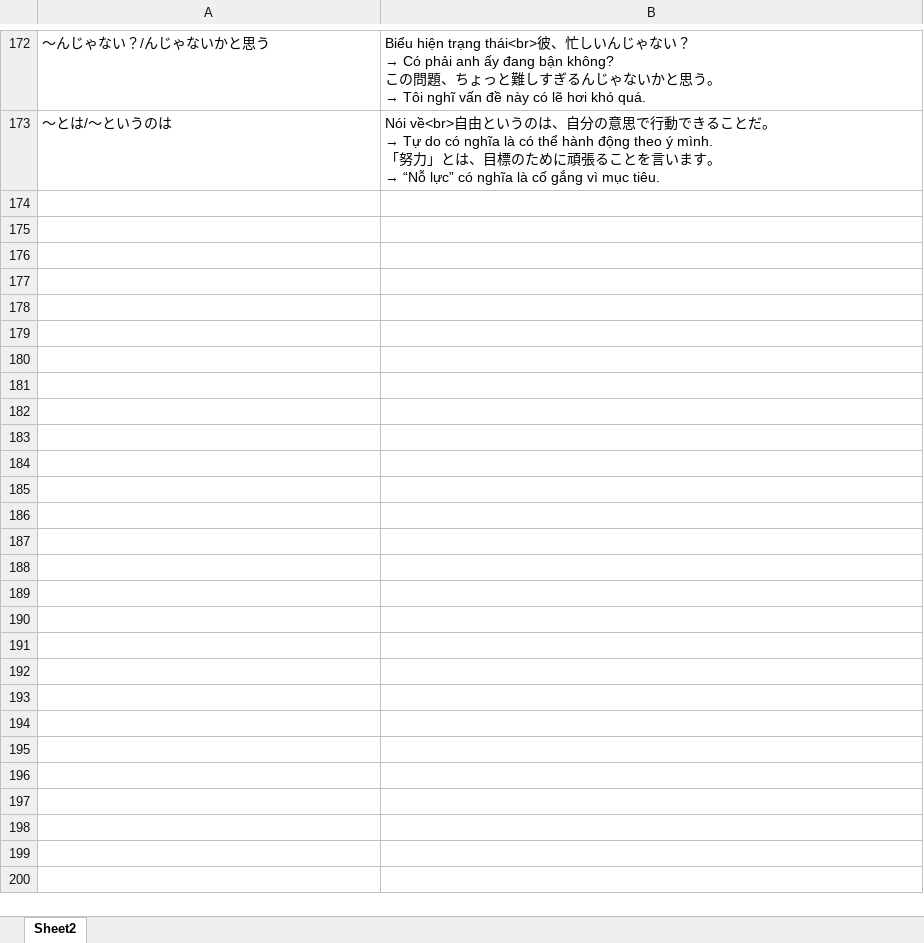
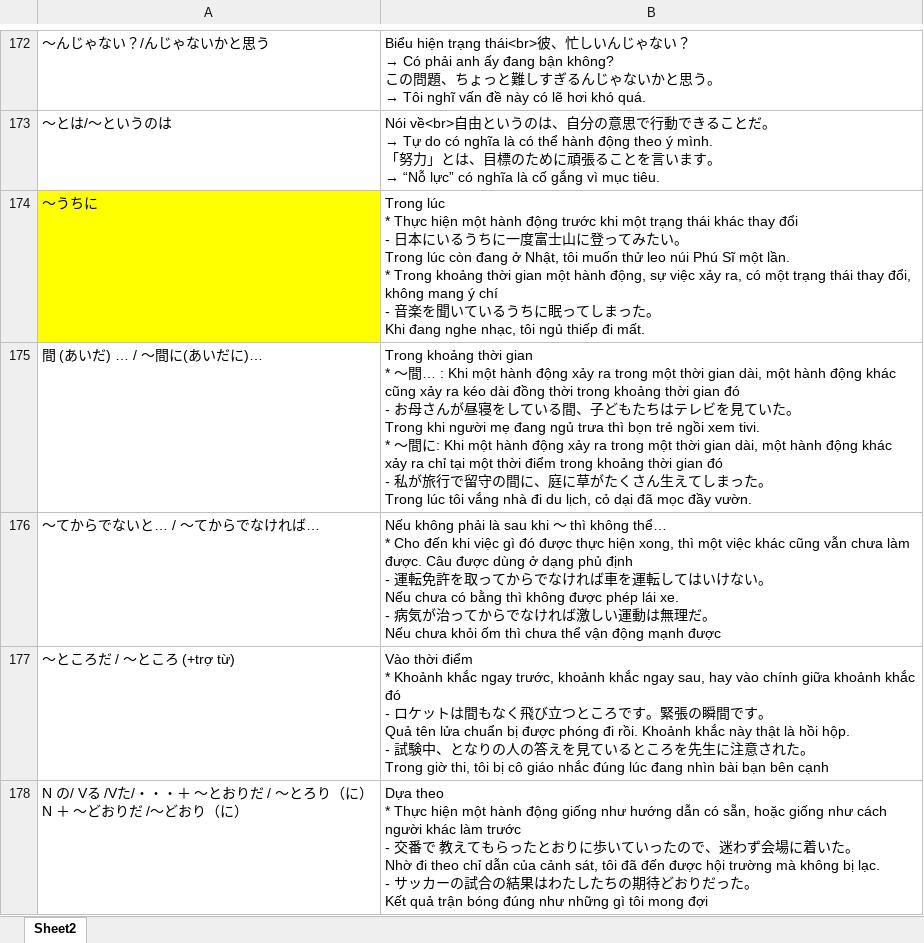
Before and after one commit to dangnt0106/studyingJapanese, an Excel workbook: NguPhapN3_0724_with_examples.xlsx, sheet Sheet2, drawn as a sheet; only a part is shown, gaps mark what is left out; values as stored, in another font and other column widths than the file's, no borders; ↵ is a line break in a cell; the diff covers the shown part only; the diff names each change by its address in the sheet, - before the commit and + after, or states it on an @@ line.

```diff
--- a/NguPhapN3_0724_with_examples.xlsx (sheet Sheet2)
+++ b/NguPhapN3_0724_with_examples.xlsx (sheet Sheet2)
+row 174: ～うちに | Trong lúc ↵ * Thực hiện một hành động trước khi một trạng thái khác thay đổi ↵ - 日本にいるうちに一度富士山に登ってみたい。 ↵ Trong lúc còn đang ở Nhật, tôi muốn thử leo núi Phú Sĩ một lần. ↵ * Trong khoảng thời gian một hành động, sự việc xảy ra, có một trạng thái thay đổi, ↵ không mang ý chí ↵ - 音楽を聞いているうちに眠ってしまった。 ↵ Khi đang nghe nhạc, tôi ngủ thiếp đi mất.
+row 175: 間 (あいだ) … / ～間に(あいだに)… | Trong khoảng thời gian ↵ * ～間… : Khi một hành động xảy ra trong một thời gian dài, một hành động khác ↵ cũng xảy ra kéo dài đồng thời trong khoảng thời gian đó ↵ - お母さんが昼寝をしている間、子どもたちはテレビを見ていた。 ↵ Trong khi người mẹ đang ngủ trưa thì bọn trẻ ngồi xem tivi. ↵ * ～間に: Khi một hành động xảy ra trong một thời gian dài, một hành động khác ↵ xảy ra chỉ tại một thời điểm trong khoảng thời gian đó ↵ - 私が旅行で留守の間に、庭に草がたくさん生えてしまった。 ↵ Trong lúc tôi vắng nhà đi du lịch, cỏ dại đã mọc đầy vườn.
+row 176: ～てからでないと… / ～てからでなければ… | Nếu không phải là sau khi ～ thì không thể… ↵ * Cho đến khi việc gì đó được thực hiện xong, thì một việc khác cũng vẫn chưa làm ↵ được. Câu được dùng ở dạng phủ định ↵ - 運転免許を取ってからでなければ車を運転してはいけない。 ↵ Nếu chưa có bằng thì không được phép lái xe. ↵ - 病気が治ってからでなければ激しい運動は無理だ。 ↵ Nếu chưa khỏi ốm thì chưa thể vận động mạnh được
+row 177: ～ところだ / ～ところ (+trợ từ) | Vào thời điểm ↵ * Khoảnh khắc ngay trước, khoảnh khắc ngay sau, hay vào chính giữa khoảnh khắc ↵ đó ↵ - ロケットは間もなく飛び立つところです。緊張の瞬間です。 ↵ Quả tên lửa chuẩn bị được phóng đi rồi. Khoảnh khắc này thật là hồi hộp. ↵ - 試験中、となりの人の答えを見ているところを先生に注意された。 ↵ Trong giờ thi, tôi bị cô giáo nhắc đúng lúc đang nhìn bài bạn bên cạnh
+row 178: N の/ Vる /Vた/・・・＋ ～とおりだ / ～とろり（に） ↵ N ＋ ～どおりだ /～どおり（に） | Dựa theo ↵ * Thực hiện một hành động giống như hướng dẫn có sẵn, hoặc giống như cách ↵ người khác làm trước ↵ - 交番で 教えてもらったとおりに歩いていったので、迷わず会場に着いた。 ↵ Nhờ đi theo chỉ dẫn của cảnh sát, tôi đã đến được hội trường mà không bị lạc. ↵ - サッカーの試合の結果はわたしたちの期待どおりだった。 ↵ Kết quả trận bóng đúng như những gì tôi mong đợi
```
Also changed, not shown: 5 added rows elsewhere in this sheet, 2 other files.
